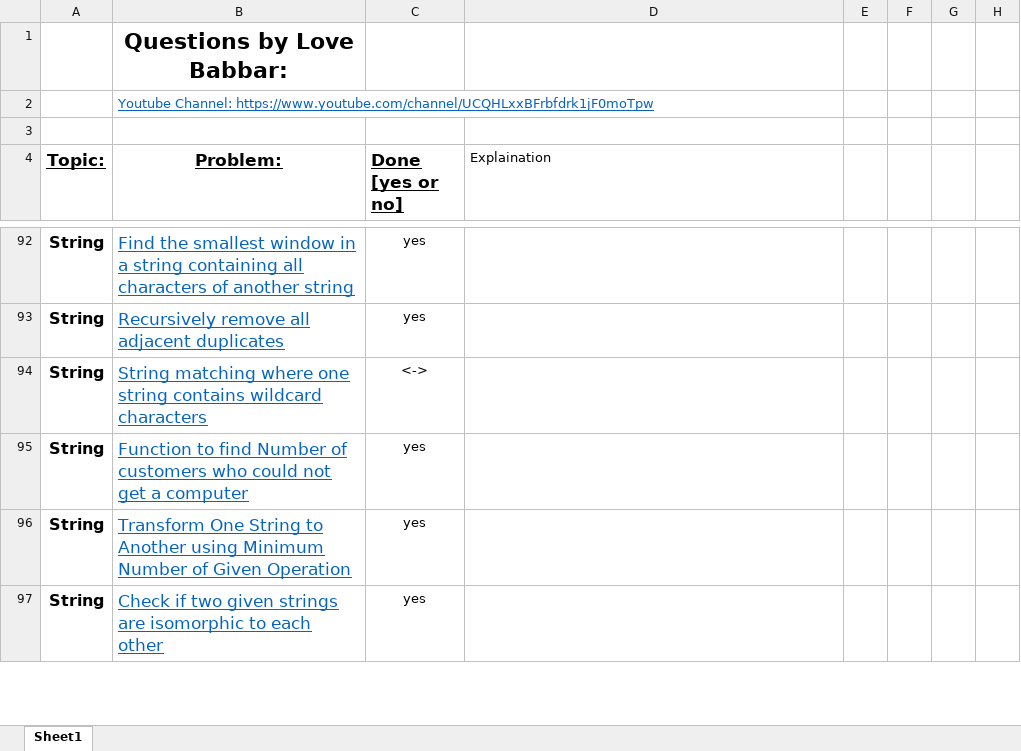
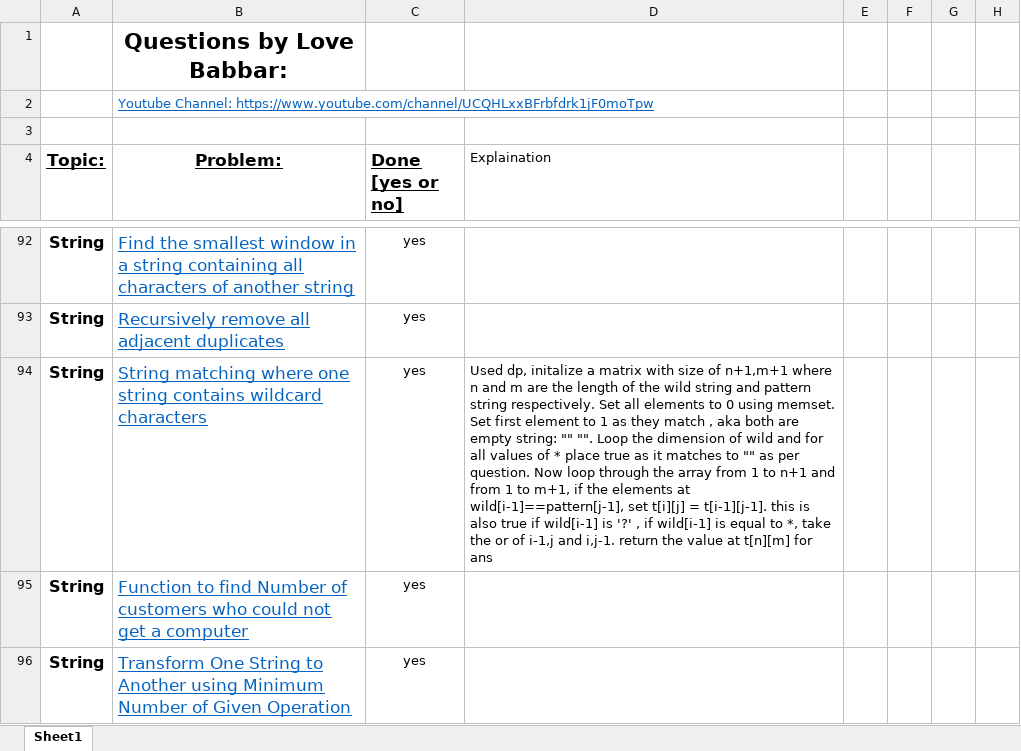
Before and after one commit to version0chiro/Ace-The-Code, an Excel workbook: FINAL450.xlsx, sheet Sheet1, drawn as a sheet; only a part is shown, gaps mark what is left out; the shorter side is filled out with more unchanged rows; values as stored, in another font and other column widths than the file's, no borders; conditional formats not drawn; the diff names each change by its address in the sheet, - before the commit and + after, or states it on an @@ line.

Commit message:
added wildcard matching

```diff
--- a/FINAL450.xlsx (sheet Sheet1)
+++ b/FINAL450.xlsx (sheet Sheet1)
-C94 (Done [yes or no]): <->
+C94 (Done [yes or no]): yes
-D94 (Explaination): (empty)
+D94 (Explaination): Used dp, initalize a matrix with size of n+1,m+1 where n and m are the length of the wild string and pattern string respectively. Set all elements to 0 using memset. Set first element to 1 as they match , aka both are empty string: "" "". Loop the dimension of wild and for all values of * place true as it matches to "" as per question. Now loop through the array from 1 to n+1 and from 1 to m+1, if the elements at wild[i-1]==pattern[j-1], set t[i][j] = t[i-1][j-1]. this is also true if wild[i-1] is '?' , if wild[i-1] is equal to *, take the or of i-1,j and i,j-1. return the value at t[n][m] for ans
```
Also changed, not shown: 1 other file.
